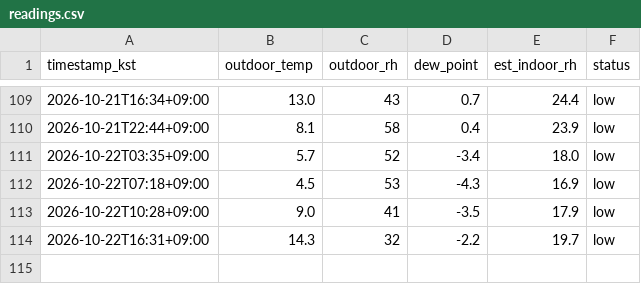
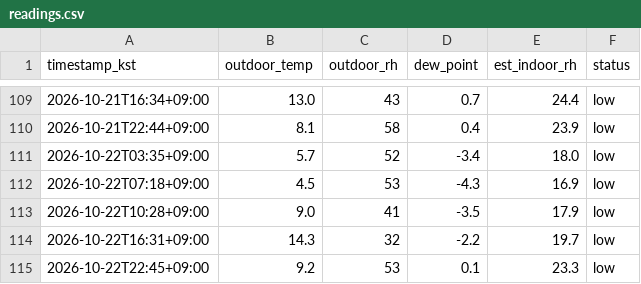
Before and after one commit to sophie-son/violin-humidity, a CSV file: data/readings.csv, drawn as a sheet; only a part is shown, gaps mark what is left out.

Commit message:
data: 2026-10-22T13:45:14Z

```diff
--- a/data/readings.csv
+++ b/data/readings.csv
@@ -114 +114,2 @@ timestamp_kst,outdoor_temp,outdoor_rh,dew_point,est_indoor_rh,status
 2026-10-22T16:31+09:00,14.3,32,-2.2,19.7,low
+2026-10-22T22:45+09:00,9.2,53,0.1,23.3,low
```
Also changed, not shown: 1 other file.
